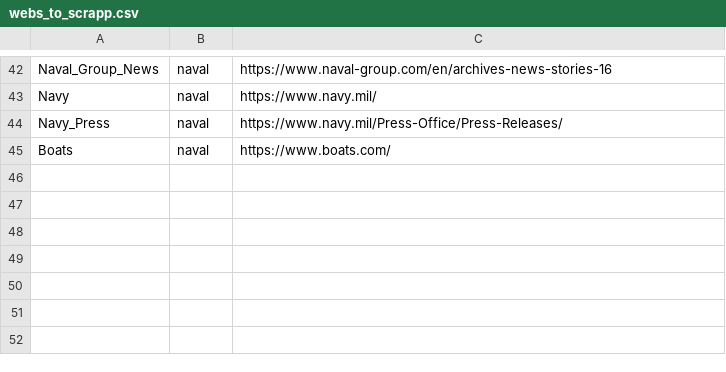
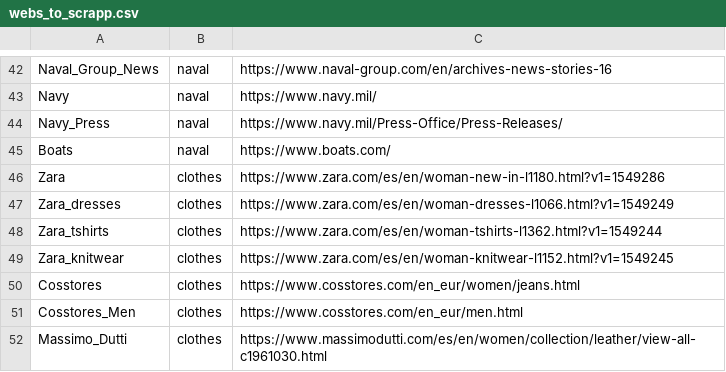
Before and after one commit to JonanOribe/Context_Extractor, a CSV file: webs_to_scrapp.csv, drawn as a sheet; only a part is shown, gaps mark what is left out.

```diff
--- a/webs_to_scrapp.csv
+++ b/webs_to_scrapp.csv
@@ -45 +45,8 @@ Navy_Press;naval;https://www.navy.mil/Press-Office/Press-Releases/
 Boats;naval;https://www.boats.com/
+Zara;clothes;https://www.zara.com/es/en/woman-new-in-l1180.html?v1=1549286
+Zara_dresses;clothes;https://www.zara.com/es/en/woman-dresses-l1066.html?v1=1549249
+Zara_tshirts;clothes;https://www.zara.com/es/en/woman-tshirts-l1362.html?v1=1549244
+Zara_knitwear;clothes;https://www.zara.com/es/en/woman-knitwear-l1152.html?v1=1549245
+Cosstores;clothes;https://www.cosstores.com/en_eur/women/jeans.html
+Cosstores_Men;clothes;https://www.cosstores.com/en_eur/men.html
+Massimo_Dutti;clothes;https://www.massimodutti.com/es/en/women/collection/leather/view-all-c1961030.html
```
Also changed, not shown: macro-dictionary/macro-dictionary-out-of-bounds.csv, 4 other files.
